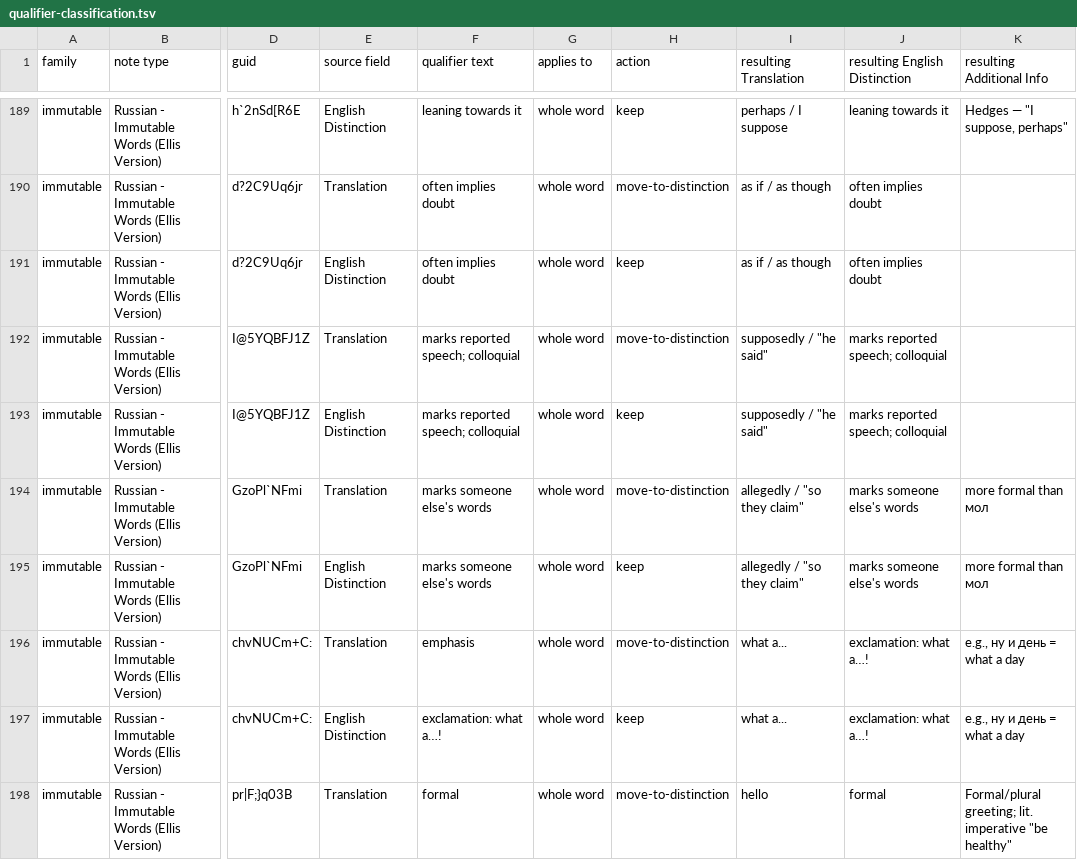
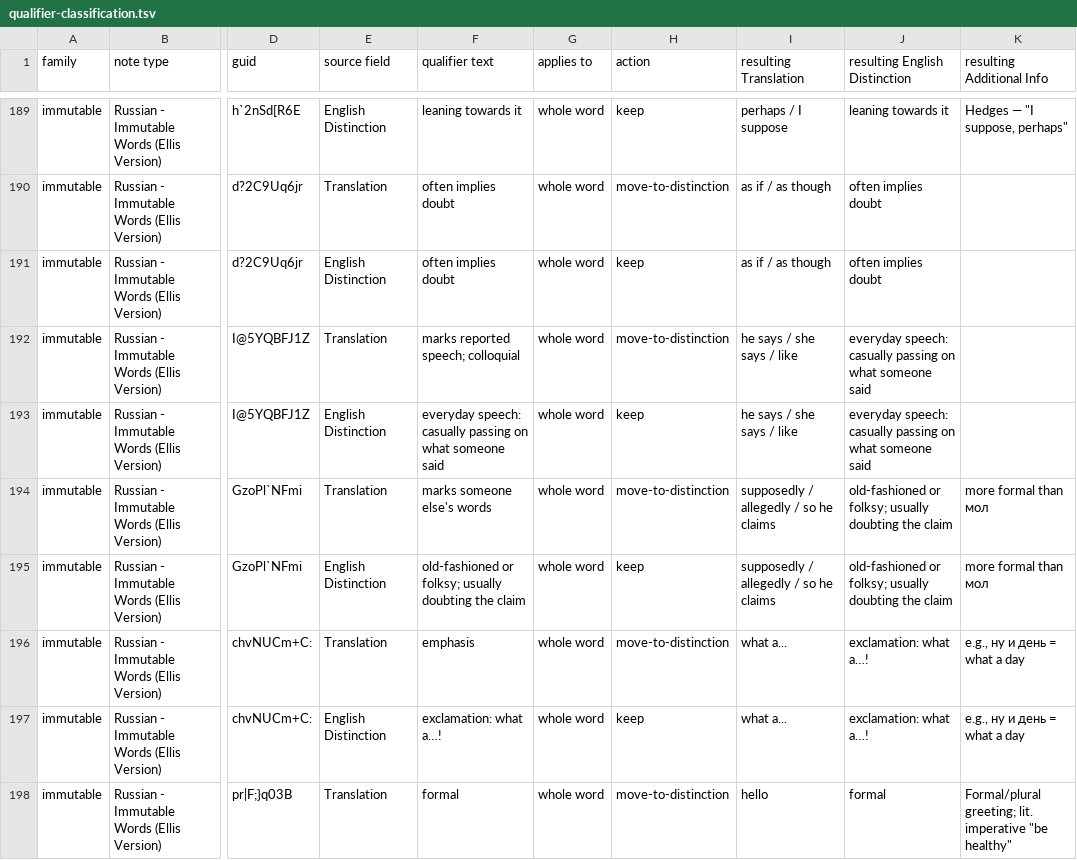
Before and after one commit to icarus612/daedalus-mono, a TSV file: libs/python/anki-tools/anki_tools/data/russian-vocabulary/qualifier-classification.tsv, drawn as a sheet; only a part is shown, gaps mark what is left out; the diff names each change by its address in the sheet, - before the commit and + after, or states it on an @@ line.

Commit message:
fix(anki-tools): distinct glosses and cues for мол and дескать

```diff
--- a/libs/python/anki-tools/anki_tools/data/russian-vocabulary/qualifier-classification.tsv
+++ b/libs/python/anki-tools/anki_tools/data/russian-vocabulary/qualifier-classification.tsv
-I192:I193 (resulting Translation): supposedly / "he said"
+I192:I193 (resulting Translation): he says / she says / like
-J192:J193 (resulting English Distinction): marks reported speech; colloquial
+J192:J193 (resulting English Distinction): everyday speech: casually passing on what someone said
-F193 (qualifier text): marks reported speech; colloquial
+F193 (qualifier text): everyday speech: casually passing on what someone said
-I194:I195 (resulting Translation): allegedly / "so they claim"
+I194:I195 (resulting Translation): supposedly / allegedly / so he claims
-J194:J195 (resulting English Distinction): marks someone else's words
+J194:J195 (resulting English Distinction): old-fashioned or folksy; usually doubting the claim
-F195 (qualifier text): marks someone else's words
+F195 (qualifier text): old-fashioned or folksy; usually doubting the claim
```
Also changed, not shown: 4 other files.
